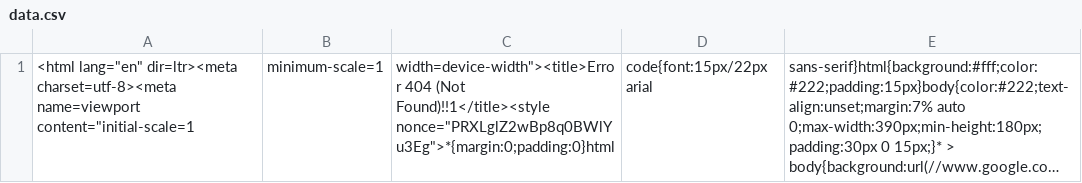
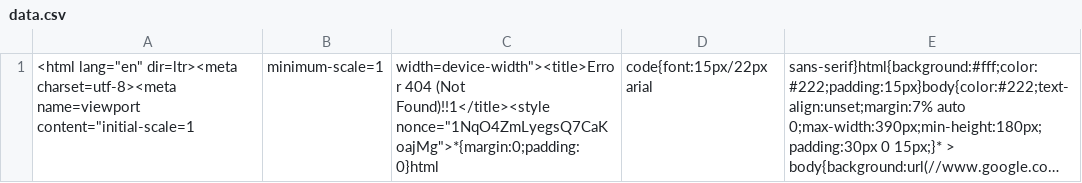
Before and after one commit to nehciyh/cargo-dashboard, a CSV file: data.csv, drawn as a sheet; long unchanged cells end in …; the diff names each change by its address in the sheet, - before the commit and + after, or states it on an @@ line.

```diff
--- a/data.csv
+++ b/data.csv
-C1: …(Not Found)!!1</title><style nonce="PRXLglZ2wBp8q0BWlYu3Eg">*{margin:0;padding:0}html
+C1: …(Not Found)!!1</title><style nonce="1NqO4ZmLyegsQ7CaKoajMg">*{margin:0;padding:0}html
```
